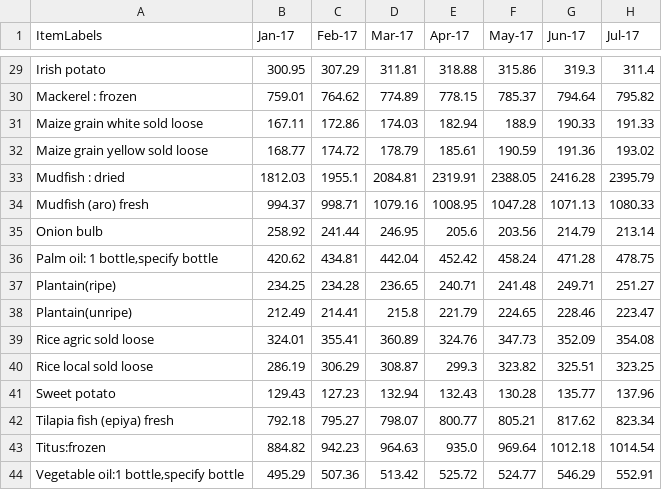
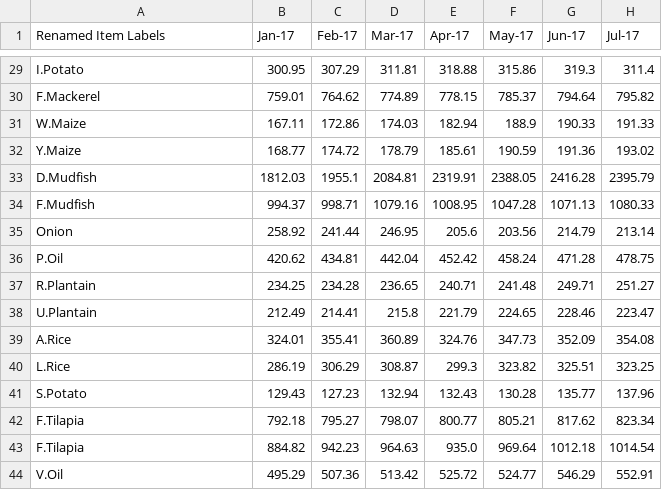
Before and after one commit to Belafrio/jenga-project, a CSV file: foodprices.csv, drawn as a sheet; only a part is shown, gaps mark what is left out; the diff covers the shown part only; the diff names each change by its address in the sheet, - before the commit and + after, or states it on an @@ line.

```diff
--- a/foodprices.csv
+++ b/foodprices.csv
-A1: ItemLabels
+A1: Renamed Item Labels
-A29 (Renamed Item Labels): Irish potato
+A29 (Renamed Item Labels): I.Potato
-A30 (Renamed Item Labels): Mackerel : frozen
+A30 (Renamed Item Labels): F.Mackerel
-A31 (Renamed Item Labels): Maize grain white sold loose
+A31 (Renamed Item Labels): W.Maize
-A32 (Renamed Item Labels): Maize grain yellow sold loose
+A32 (Renamed Item Labels): Y.Maize
-A33 (Renamed Item Labels): Mudfish : dried
+A33 (Renamed Item Labels): D.Mudfish
-A34 (Renamed Item Labels): Mudfish (aro) fresh
+A34 (Renamed Item Labels): F.Mudfish
-A35 (Renamed Item Labels): Onion bulb
+A35 (Renamed Item Labels): Onion
-A36 (Renamed Item Labels): Palm oil: 1 bottle,specify bottle
+A36 (Renamed Item Labels): P.Oil
-A37 (Renamed Item Labels): Plantain(ripe)
+A37 (Renamed Item Labels): R.Plantain
-A38 (Renamed Item Labels): Plantain(unripe)
+A38 (Renamed Item Labels): U.Plantain
-A39 (Renamed Item Labels): Rice agric sold loose
+A39 (Renamed Item Labels): A.Rice
-A40 (Renamed Item Labels): Rice local sold loose
+A40 (Renamed Item Labels): L.Rice
-A41 (Renamed Item Labels): Sweet potato
+A41 (Renamed Item Labels): S.Potato
-A42 (Renamed Item Labels): Tilapia fish (epiya) fresh
+A42 (Renamed Item Labels): F.Tilapia
-A43 (Renamed Item Labels): Titus:frozen
+A43 (Renamed Item Labels): F.Tilapia
-A44 (Renamed Item Labels): Vegetable oil:1 bottle,specify bottle
+A44 (Renamed Item Labels): V.Oil
```
Also changed, not shown: 26 edited cells elsewhere in this file.
